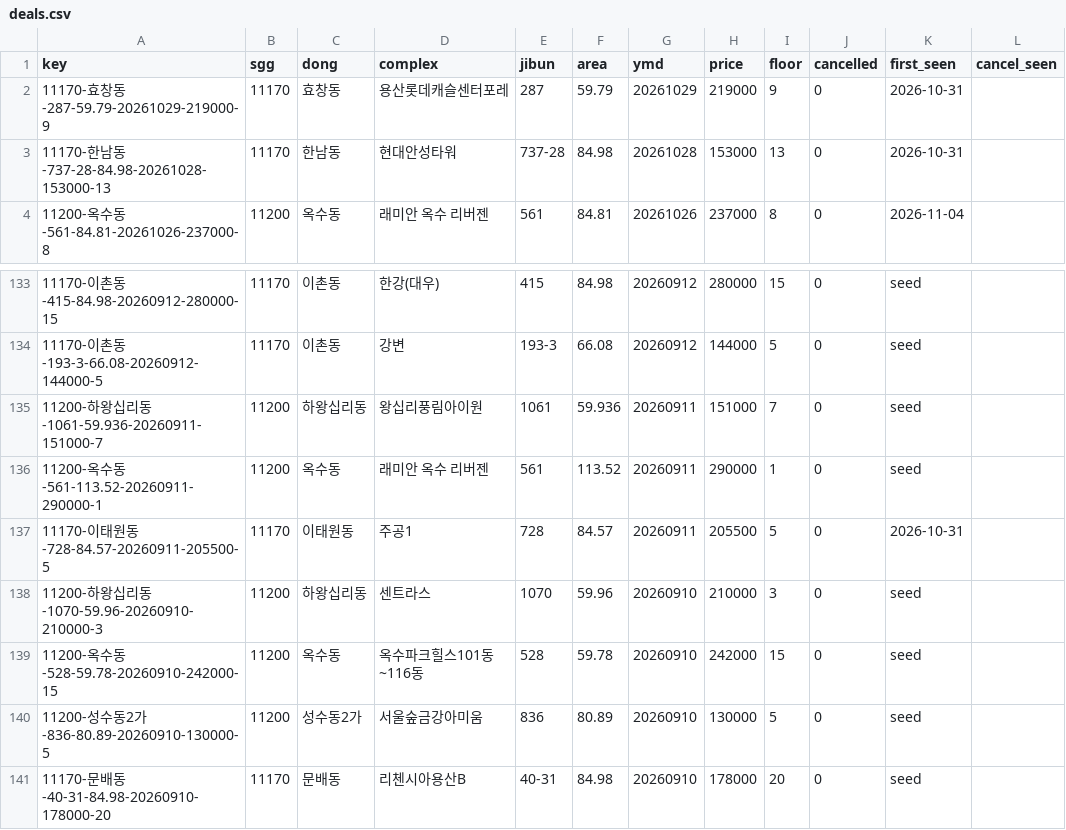
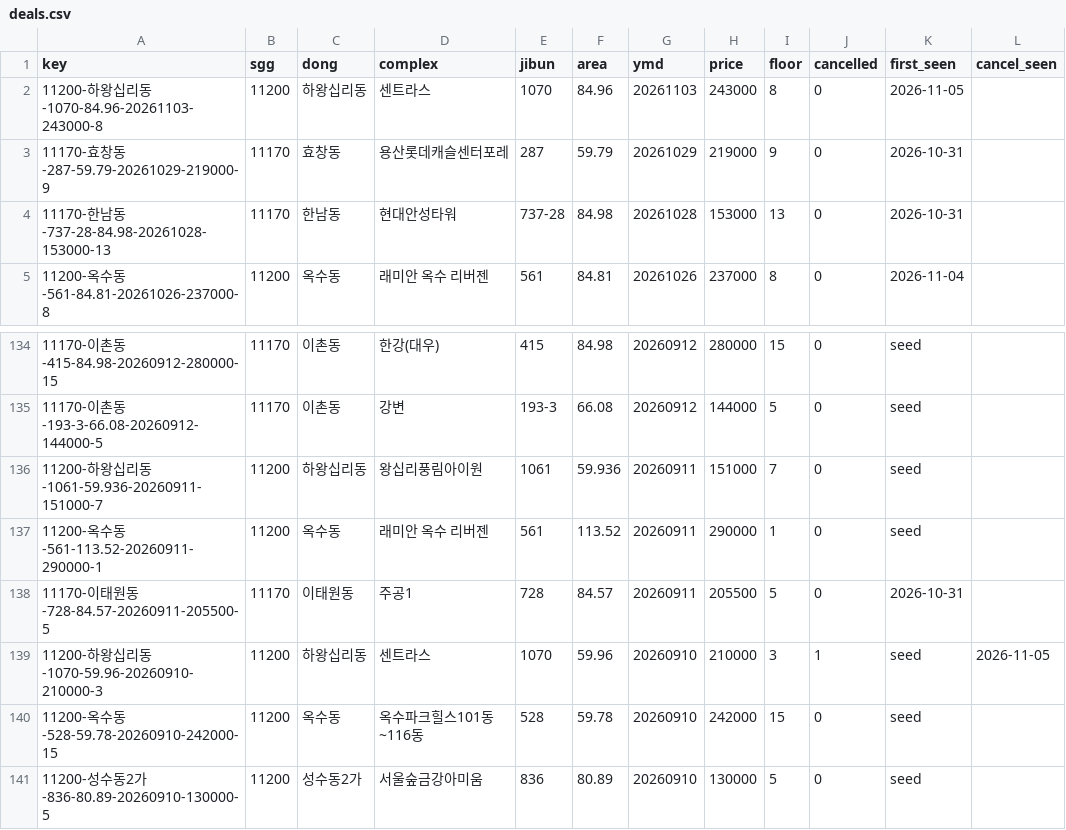
Before and after one commit to hannamhyundai/hannamhyundai.github.io, a CSV file: data/deals.csv, drawn as a sheet; only a part is shown, gaps mark what is left out; the shorter side is filled out with more unchanged rows.

```diff
--- a/data/deals.csv
+++ b/data/deals.csv
@@ -1,2 +1,3 @@
 key,sgg,dong,complex,jibun,area,ymd,price,floor,cancelled,first_seen,cancel_seen
+11200-하왕십리동-1070-84.96-20261103-243000-8,11200,하왕십리동,센트라스,1070,84.96,20261103,243000,8,0,2026-11-05,
 11170-효창동-287-59.79-20261029-219000-9,11170,효창동,용산롯데캐슬센터포레,287,59.79,20261029,219000,9,0,2026-10-31,
@@ -137,3 +138,3 @@ key,sgg,dong,complex,jibun,area,ymd,price,floor,cancelled,first_seen,cancel_seen
 11170-이태원동-728-84.57-20260911-205500-5,11170,이태원동,주공1,728,84.57,20260911,205500,5,0,2026-10-31,
-11200-하왕십리동-1070-59.96-20260910-210000-3,11200,하왕십리동,센트라스,1070,59.96,20260910,210000,3,0,seed,
+11200-하왕십리동-1070-59.96-20260910-210000-3,11200,하왕십리동,센트라스,1070,59.96,20260910,210000,3,1,seed,2026-11-05
 11200-옥수동-528-59.78-20260910-242000-15,11200,옥수동,옥수파크힐스101동~116동,528,59.78,20260910,242000,15,0,seed,
```
Also changed, not shown: data/permits.csv, 1 other file.
